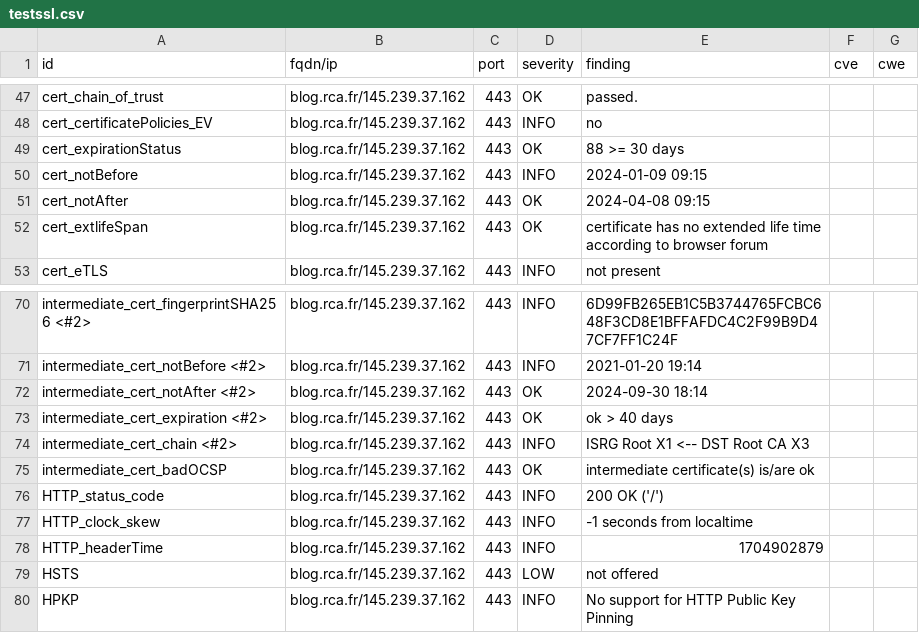
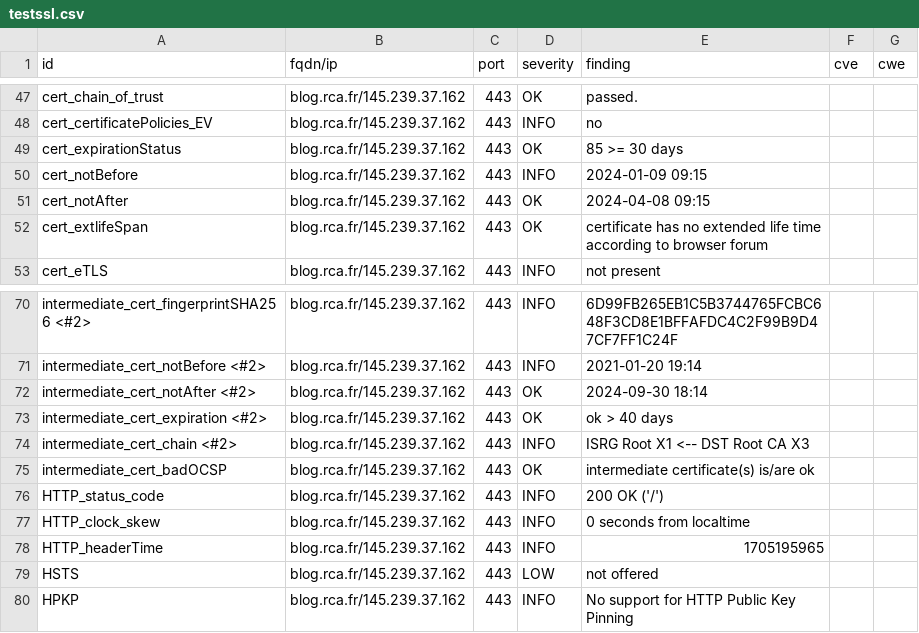
Before and after one commit to arthurzenika/dashlord-rca, a CSV file: results/aHR0cHM6Ly9ibG9nLnJjYS5mcg==/testssl.csv, drawn as a sheet; only a part is shown, gaps mark what is left out.

```diff
--- a/results/aHR0cHM6Ly9ibG9nLnJjYS5mcg==/testssl.csv
+++ b/results/aHR0cHM6Ly9ibG9nLnJjYS5mcg==/testssl.csv
@@ -48,3 +48,3 @@
 "cert_certificatePolicies_EV","blog.rca.fr/145.239.37.162","443","INFO","no","",""
-"cert_expirationStatus","blog.rca.fr/145.239.37.162","443","OK","88 >= 30 days","",""
+"cert_expirationStatus","blog.rca.fr/145.239.37.162","443","OK","85 >= 30 days","",""
 "cert_notBefore","blog.rca.fr/145.239.37.162","443","INFO","2024-01-09 09:15","",""
@@ -76,4 +76,4 @@
 "HTTP_status_code","blog.rca.fr/145.239.37.162","443","INFO","200 OK ('/')","",""
-"HTTP_clock_skew","blog.rca.fr/145.239.37.162","443","INFO","-1 seconds from localtime","",""
-"HTTP_headerTime","blog.rca.fr/145.239.37.162","443","INFO","1704902879","",""
+"HTTP_clock_skew","blog.rca.fr/145.239.37.162","443","INFO","0 seconds from localtime","",""
+"HTTP_headerTime","blog.rca.fr/145.239.37.162","443","INFO","1705195965","",""
 "HSTS","blog.rca.fr/145.239.37.162","443","LOW","not offered","",""
```
Also changed, not shown: 16 other files.
